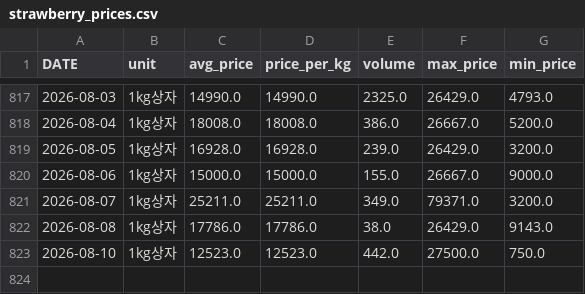
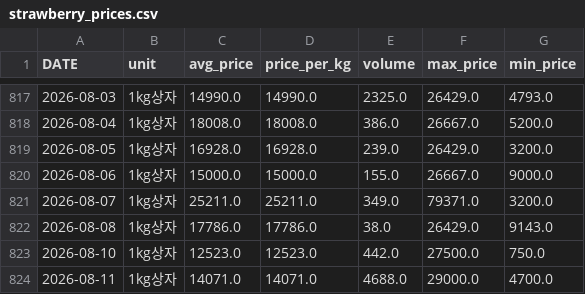
Before and after one commit to greftukim/gref_ai, a CSV file: data/strawberry_prices.csv, drawn as a sheet; only a part is shown, gaps mark what is left out.

```diff
--- a/data/strawberry_prices.csv
+++ b/data/strawberry_prices.csv
@@ -823 +823,2 @@
 2026-08-10,1kg상자,12523.0,12523.0,442.0,27500.0,750.0
+2026-08-11,1kg상자,14071.0,14071.0,4688.0,29000.0,4700.0
```
Also changed, not shown: data/cucumber_prices.csv, data/paprika_prices.csv, 3 other files.
